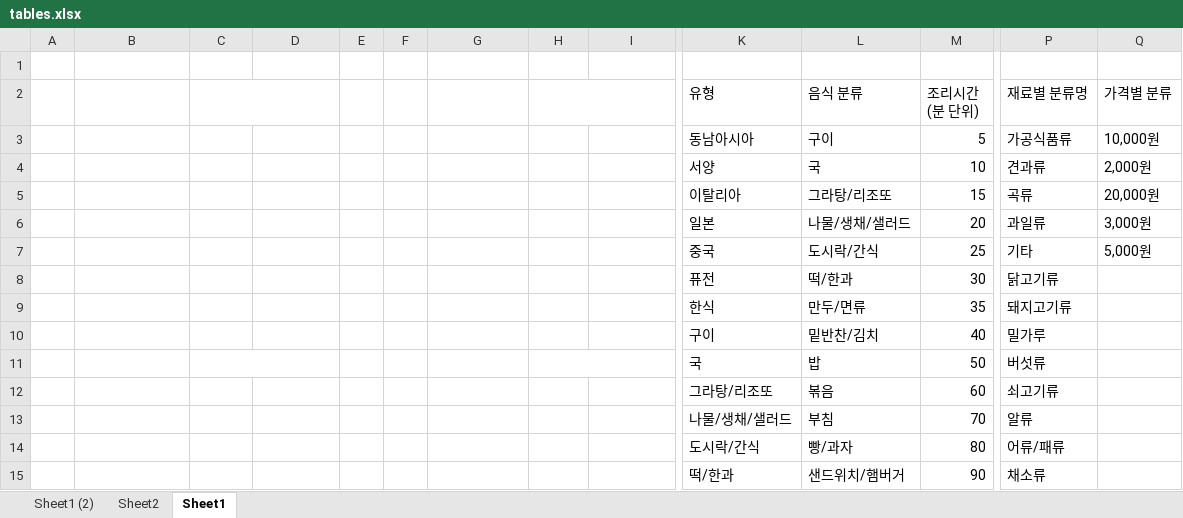
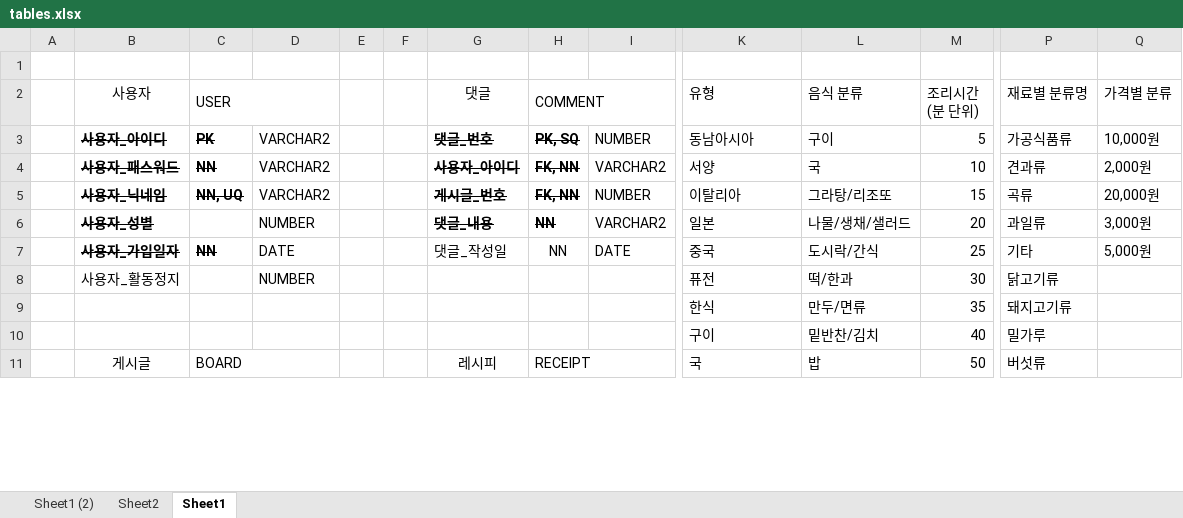
Before and after one commit to Kooking-Project/kooking, an Excel workbook: docs/tables.xlsx, sheet Sheet1, drawn as a sheet; only a part is shown, gaps mark what is left out; values as stored, in another font and other column widths than the file's, no borders; removed rows and columns are numbered as before the commit, all else as after; rows hold the shown columns only; the diff covers the shown part only; the diff names each change by its address in the sheet, - before the commit and + after, or states it on an @@ line.

Commit message:
tables.xlsx 수정

```diff
--- a/docs/tables.xlsx (sheet Sheet1)
+++ b/docs/tables.xlsx (sheet Sheet1)
-B2: (empty)
+B2: 사용자
-C2: (empty)
+C2: USER
-G2: (empty)
+G2: 댓글
-H2: (empty)
+H2: COMMENT
-B3 (사용자): (empty)
+B3 (사용자): 사용자_아이디
-C3 (USER): (empty)
+C3 (USER): PK
-D3:D5: (empty)
+D3:D5: VARCHAR2
-G3 (댓글): (empty)
+G3 (댓글): 댓글_번호
-H3 (COMMENT): (empty)
+H3 (COMMENT): PK, SQ
-I3: (empty)
+I3: NUMBER
-B4 (사용자): (empty)
+B4 (사용자): 사용자_패스워드
-C4 (USER): (empty)
+C4 (USER): NN
-G4 (댓글): (empty)
+G4 (댓글): 사용자_아이디
-H4:H5 (COMMENT): (empty)
+H4:H5 (COMMENT): FK, NN
-I4: (empty)
+I4: VARCHAR2
-B5 (사용자): (empty)
+B5 (사용자): 사용자_닉네임
-C5 (USER): (empty)
+C5 (USER): NN, UQ
-G5 (댓글): (empty)
+G5 (댓글): 게시글_번호
-I5: (empty)
+I5: NUMBER
-B6 (사용자): (empty)
+B6 (사용자): 사용자_성별
-D6: (empty)
+D6: NUMBER
-G6 (댓글): (empty)
+G6 (댓글): 댓글_내용
-H6 (COMMENT): (empty)
+H6 (COMMENT): NN
-I6: (empty)
+I6: VARCHAR2
-row 7:  |  |  |  |  |  |  |  |  | 중국 | 도시락/간식 | 25 | 기타 | 5,000원
+row 7:  | 사용자_가입일자 | NN | DATE |  |  | 댓글_작성일 | NN | DATE | 중국 | 도시락/간식 | 25 | 기타 | 5,000원
-B8 (사용자): (empty)
+B8 (사용자): 사용자_활동정지
-D8: (empty)
+D8: NUMBER
-B11 (사용자): (empty)
+B11 (사용자): 게시글
-C11 (USER): (empty)
+C11 (USER): BOARD
-G11 (댓글): (empty)
+G11 (댓글): 레시피
-H11 (COMMENT): (empty)
+H11 (COMMENT): RECEIPT
-row 12:  |  |  |  |  |  |  |  |  | 그라탕/리조또 | 볶음 | 60 | 쇠고기류
-row 13:  |  |  |  |  |  |  |  |  | 나물/생채/샐러드 | 부침 | 70 | 알류
-row 14:  |  |  |  |  |  |  |  |  | 도시락/간식 | 빵/과자 | 80 | 어류/패류
-row 15:  |  |  |  |  |  |  |  |  | 떡/한과 | 샌드위치/햄버거 | 90 | 채소류
```
Also changed, not shown: 22 added rows, 18 removed rows, 21 edited cells and cell formats elsewhere in this sheet, sheet Sheet1 (2).
